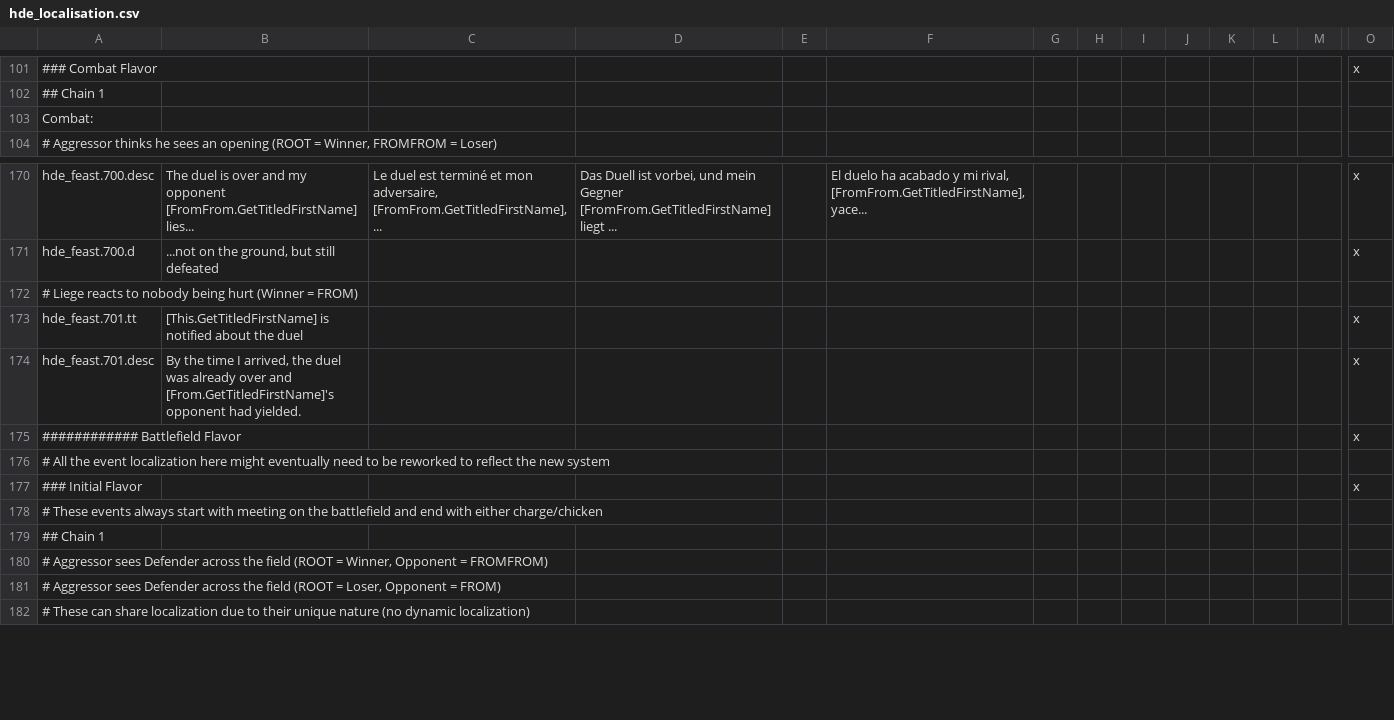
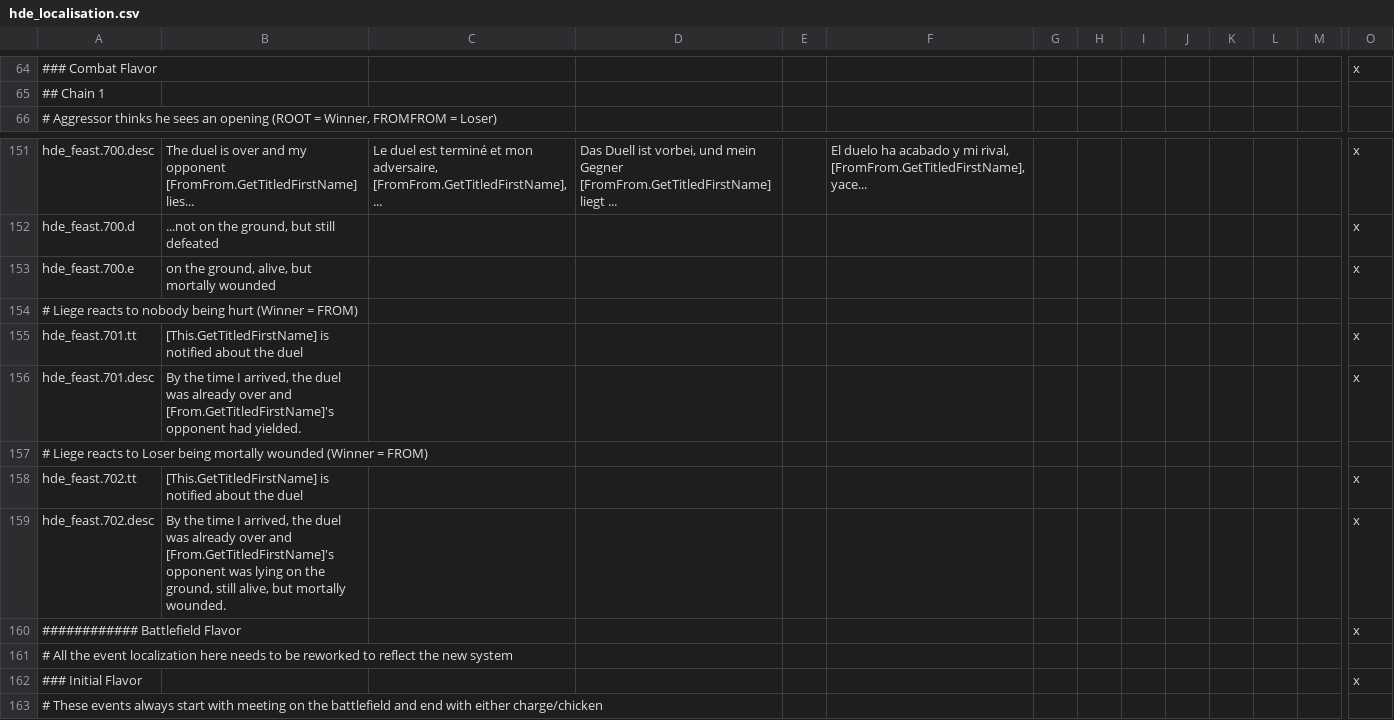
Before and after one commit to thefinestsieve/HIP-Duel-Engine, a CSV file: localisation/hde_localisation.csv, drawn as a sheet; only a part is shown, gaps mark what is left out; the shorter side is filled out with more unchanged rows; removed rows and columns are numbered as before the commit, all else as after; rows hold the shown columns only; the diff covers the shown part only; the diff names each change by its address in the sheet, - before the commit and + after, or states it on an @@ line.

Commit message:
Feast Flavor almost done

```diff
--- a/localisation/hde_localisation.csv
+++ b/localisation/hde_localisation.csv
-row 103: Combat:
+row 153: hde_feast.700.e | on the ground, alive, but mortally wounded |  |  |  |  |  |  |  |  |  |  |  | x
+row 157: # Liege reacts to Loser being mortally wounded (Winner = FROM)
+row 158: hde_feast.702.tt | [This.GetTitledFirstName] is notified about the duel |  |  |  |  |  |  |  |  |  |  |  | x
+row 159: hde_feast.702.desc | By the time I arrived, the duel was already over and [From.GetTitledFirstName]'s opponent was lying on the ground, still alive, but mortally wounded. |  |  |  |  |  |  |  |  |  |  |  | x
-A161: …localization here might eventually need to be…
+A161: …localization here needs to be…
```
Also changed, not shown: 19 added rows, 37 removed rows and 10 edited cells elsewhere in this file, 3 other files.
